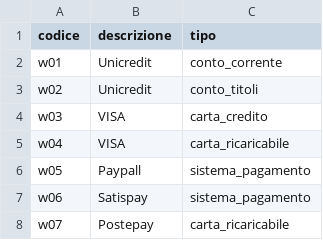
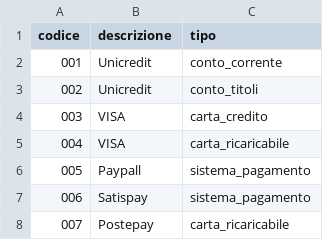
Before and after one commit to fortechance/corsoPython, a CSV file: MassimoTaronna/Gestionale spese/wallet_taronna.csv, drawn as a sheet.

Commit message:
modifiche codice

```diff
--- a/MassimoTaronna/Gestionale spese/wallet_taronna.csv
+++ b/MassimoTaronna/Gestionale spese/wallet_taronna.csv
@@ -1,8 +1,8 @@
 codice; descrizione; tipo
-w01; Unicredit; conto_corrente
-w02; Unicredit; conto_titoli
-w03; VISA; carta_credito
-w04; VISA; carta_ricaricabile
-w05; Paypall; sistema_pagamento
-w06; Satispay; sistema_pagamento
-w07; Postepay; carta_ricaricabile
+001; Unicredit; conto_corrente
+002; Unicredit; conto_titoli
+003; VISA; carta_credito
+004; VISA; carta_ricaricabile
+005; Paypall; sistema_pagamento
+006; Satispay; sistema_pagamento
+007; Postepay; carta_ricaricabile
```
Also changed, not shown: MassimoTaronna/Gestionale spese/causale_taronna.csv.
